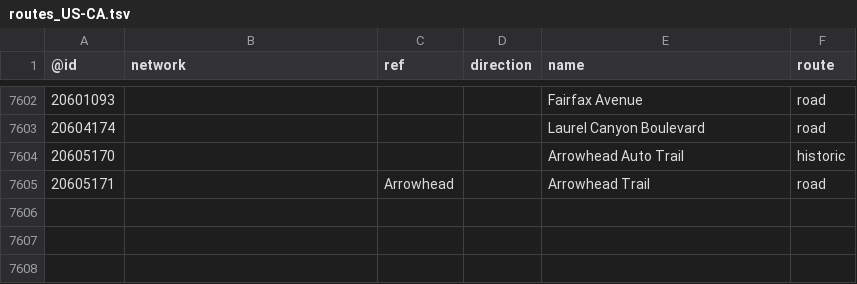
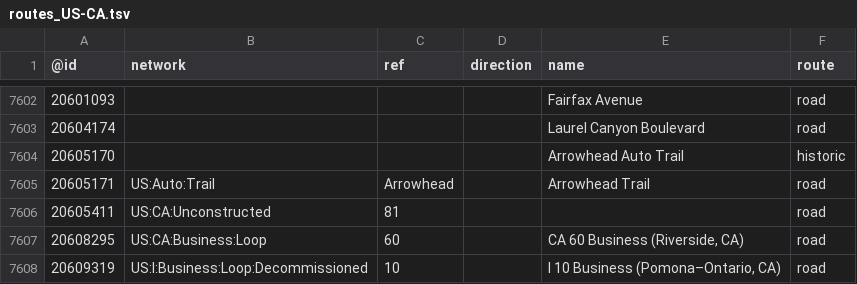
Before and after one commit to nickrsan/osm-us-route-relation-changes, a TSV file: tsv/routes_US-CA.tsv, drawn as a sheet; only a part is shown, gaps mark what is left out.

```diff
--- a/tsv/routes_US-CA.tsv
+++ b/tsv/routes_US-CA.tsv
@@ -7604,2 +7604,5 @@
 20605170				Arrowhead Auto Trail	historic
-20605171		Arrowhead		Arrowhead Trail	road
+20605171	US:Auto:Trail	Arrowhead		Arrowhead Trail	road
+20605411	US:CA:Unconstructed	81			road
+20608295	US:CA:Business:Loop	60		"CA 60 Business (Riverside, CA)"	road
+20609319	US:I:Business:Loop:Decommissioned	10		"I 10 Business (Pomona–Ontario, CA)"	road
```
Also changed, not shown: tsv/routes_US-AR.tsv, tsv/routes_US-IL.tsv, 4 other files.
